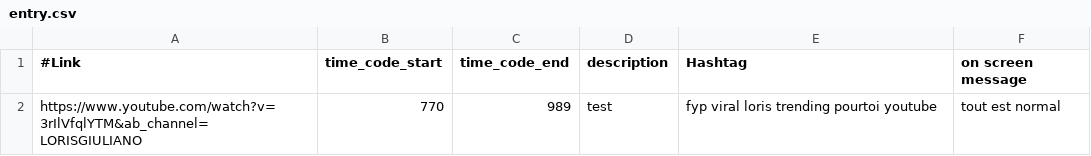
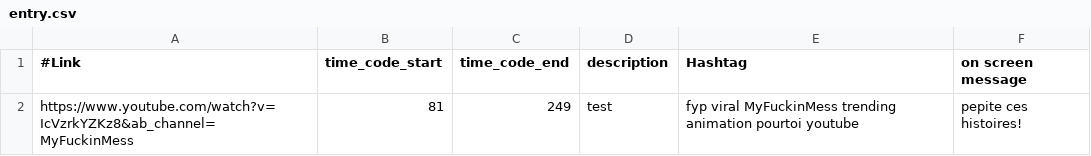
Before and after one commit to Aglorios17/TikTok_Generator, a CSV file: entry.csv, drawn as a sheet.

```diff
--- a/entry.csv
+++ b/entry.csv
@@ -1,2 +1,2 @@
 #Link | time_code_start | time_code_end | description | Hashtag | on screen message
-https://www.youtube.com/watch?v=3rIlVfqlYTM&ab_channel=LORISGIULIANO|770|989|test|fyp viral loris trending pourtoi youtube| tout est normal
+https://www.youtube.com/watch?v=IcVzrkYZKz8&ab_channel=MyFuckinMess|81|249|test|fyp viral MyFuckinMess trending animation pourtoi youtube| pepite ces histoires!
```
Also changed, not shown: 9 other files.
